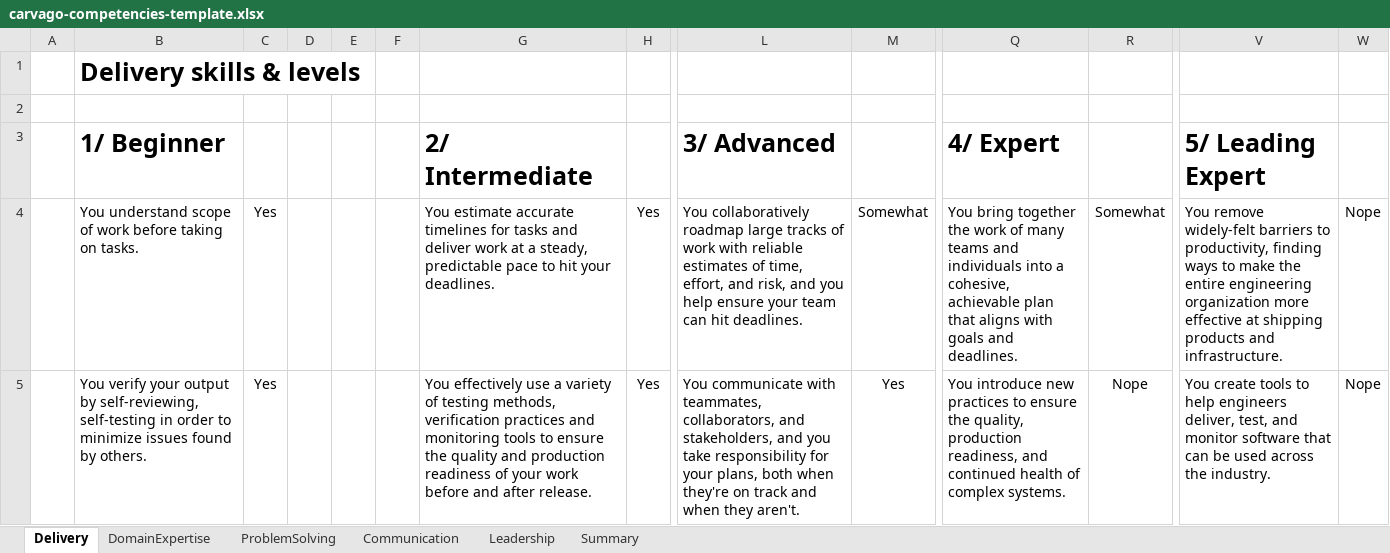
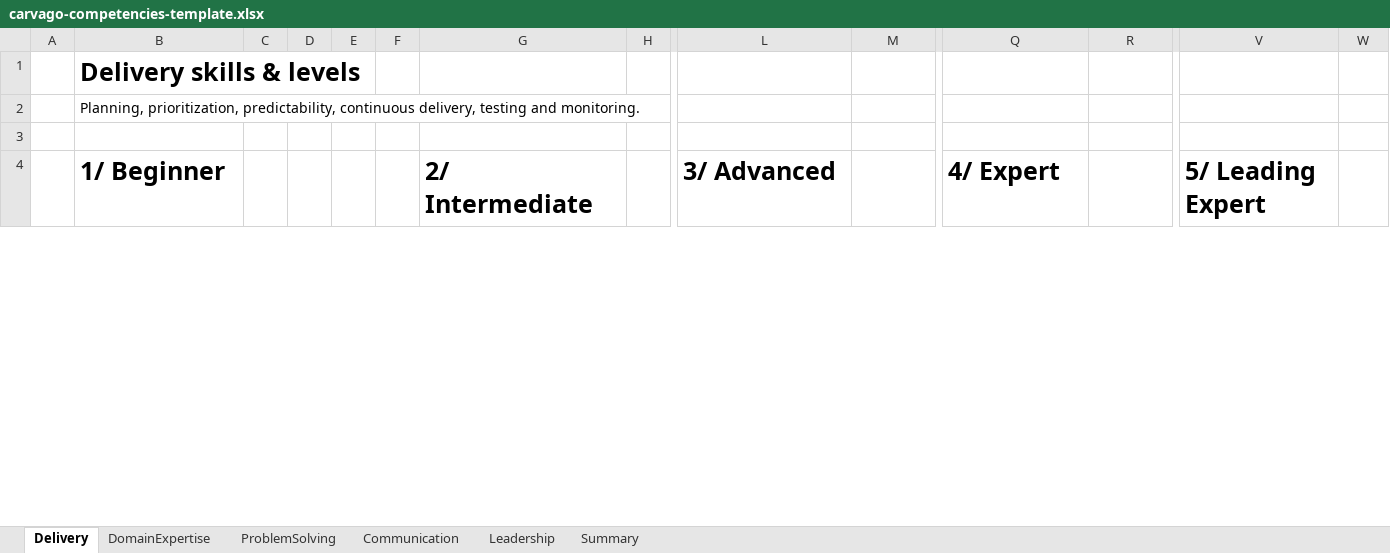
Before and after one commit to Carvago/career-framework, an Excel workbook: carvago-competencies-template.xlsx, sheet Delivery, drawn as a sheet; only a part is shown, gaps mark what is left out; values as stored, in another font and other column widths than the file's, no borders; charts and pictures and conditional formats not drawn; removed rows and columns are numbered as before the commit, all else as after; rows hold the shown columns only; the diff covers the shown part only; the diff names each change by its address in the sheet, - before the commit and + after, or states it on an @@ line.

```diff
--- a/carvago-competencies-template.xlsx (sheet Delivery)
+++ b/carvago-competencies-template.xlsx (sheet Delivery)
+row 2:  | Planning, prioritization, predictability, continuous delivery, testing and monitoring.
-row 4:  | You understand scope of work before taking on tasks. | Yes |  |  |  | You estimate accurate timelines for tasks and deliver work at a steady, predictable pace to hit your deadlines. | Yes | You collaboratively roadmap large tracks of work with reliable estimates of time, effort, and risk, and you help ensure your team can hit deadlines. | Somewhat | You bring together the work of many teams and individuals into a cohesive, achievable plan that aligns with goals and deadlines. | Somewhat | You remove widely-felt barriers to productivity, finding ways to make the entire engineering organization more effective at shipping products and infrastructure. | Nope
-row 5:  | You verify your output by self-reviewing, self-testing in order to minimize issues found by others. | Yes |  |  |  | You effectively use a variety of testing methods, verification practices and monitoring tools to ensure the quality and production readiness of your work before and after release. | Yes | You communicate with teammates, collaborators, and stakeholders, and you take responsibility for your plans, both when they're on track and when they aren't. | Yes | You introduce new practices to ensure the quality, production readiness, and continued health of complex systems. | Nope | You create tools to help engineers deliver, test, and monitor software that can be used across the industry. | Nope
```
Also changed, not shown: 8 added rows, 4 removed rows and 2 edited cells elsewhere in this sheet, sheet DomainExpertise, sheet Communication, sheet Summary, sheet Leadership, sheet ProblemSolving, formulas that keep their value, 1 other file.
